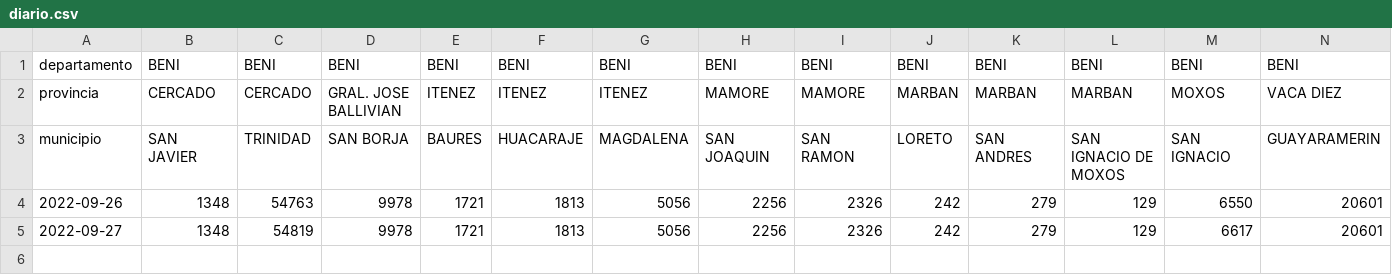
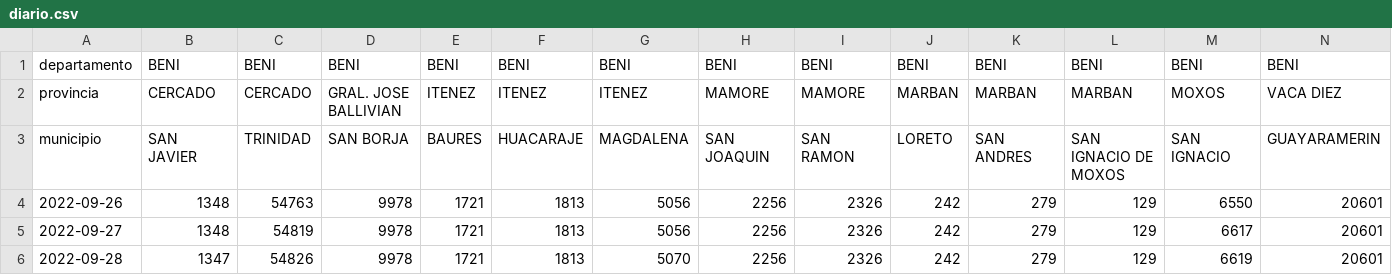
Before and after one commit to mauforonda/avance_censo, a CSV file: data/cartografia/diario.csv, drawn as a sheet; only a part is shown; rows hold the shown columns only; the diff names each change by its address in the sheet, - before the commit and + after, or states it on an @@ line.

```diff
--- a/data/cartografia/diario.csv
+++ b/data/cartografia/diario.csv
+row 6: 2022-09-28 | 1347 | 54826 | 9978 | 1721 | 1813 | 5070 | 2256 | 2326 | 242 | 279 | 129 | 6619 | 20601
```
Also changed, not shown: data/cartografia/estado.csv, data/cartografia/semanal.csv, 1 other file.
